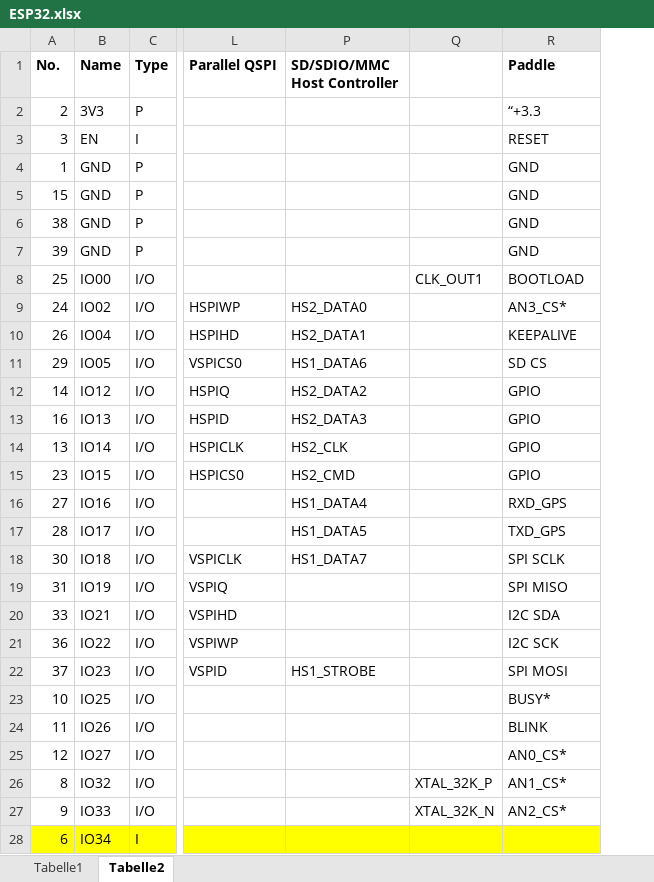
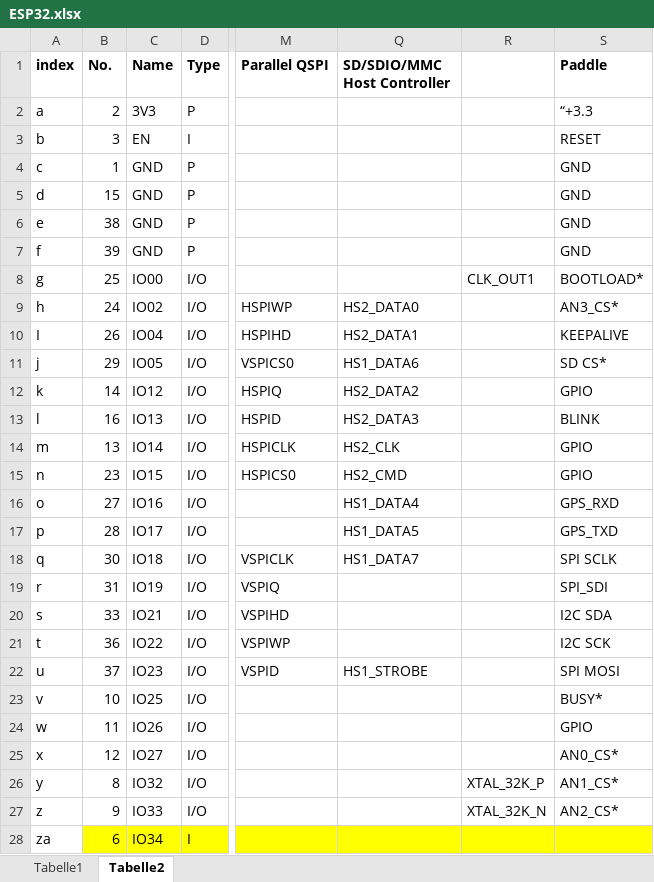
Before and after one commit to iveyj1/paddle, an Excel workbook: datasheets/ESP32.xlsx, sheet Tabelle2, drawn as a sheet; only a part is shown, gaps mark what is left out; values as stored, in another font and other column widths than the file's, no borders; addresses are those after the commit; the diff covers the shown part only; the diff names each change by its address in the sheet, - before the commit and + after, or states it on an @@ line.

Commit message:
updated spreadsheet

```diff
--- a/datasheets/ESP32.xlsx (sheet Tabelle2)
+++ b/datasheets/ESP32.xlsx (sheet Tabelle2)
+column A (index), rows 2-28: a | b | c | d | e | f | g | h | I | j | k | l | m | n | o | p | q | r | s | t | u | v | w | x | y | z | za
-S8 (Paddle): BOOTLOAD
+S8 (Paddle): BOOTLOAD*
-S11 (Paddle): SD CS
+S11 (Paddle): SD CS*
-S13 (Paddle): GPIO
+S13 (Paddle): BLINK
-S16 (Paddle): RXD_GPS
+S16 (Paddle): GPS_RXD
-S17 (Paddle): TXD_GPS
+S17 (Paddle): GPS_TXD
-S19 (Paddle): SPI MISO
+S19 (Paddle): SPI_SDI
-S24 (Paddle): BLINK
+S24 (Paddle): GPIO
```
Also changed, not shown: 2 edited cells elsewhere in this sheet.
